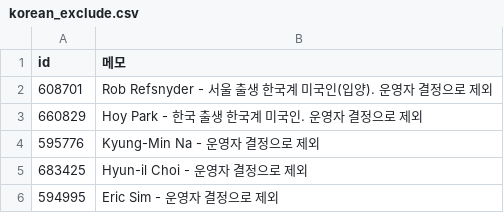
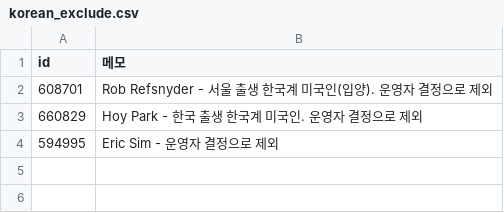
Before and after one commit to bylinercho/before_kbo, a CSV file: data/korean_exclude.csv, drawn as a sheet.

```diff
--- a/data/korean_exclude.csv
+++ b/data/korean_exclude.csv
@@ -3,4 +3,2 @@ id,메모
 660829,Hoy Park - 한국 출생 한국계 미국인. 운영자 결정으로 제외
-595776,Kyung-Min Na - 운영자 결정으로 제외
-683425,Hyun-il Choi - 운영자 결정으로 제외
 594995,Eric Sim - 운영자 결정으로 제외
```
Also changed, not shown: data/korean_names_extra.csv, 1 other file.
